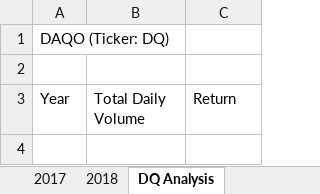
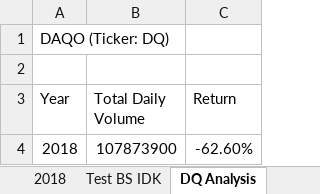
Before and after one commit to KW0114/stock-analysis, an Excel workbook: green_stocks.xlsm, sheet DQ Analysis, drawn as a sheet; values as stored, in another font and other column widths than the file's, no borders; the diff names each change by its address in the sheet, - before the commit and + after, or states it on an @@ line.

```diff
--- a/green_stocks.xlsm (sheet DQ Analysis)
+++ b/green_stocks.xlsm (sheet DQ Analysis)
+sheet tab: Test BS IDK
+row 4: 2018 | 107873900 | -62.60%
```
